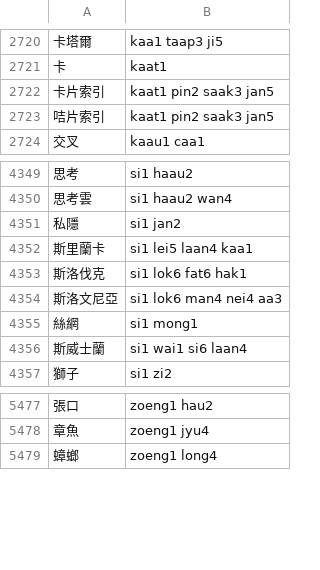
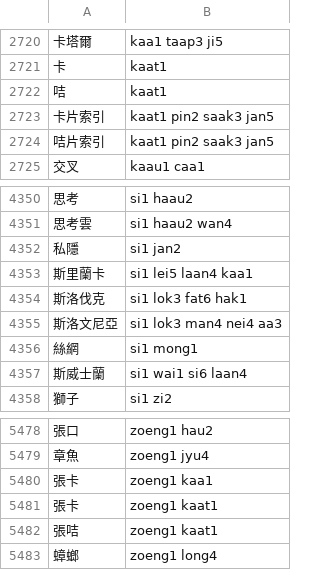
Before and after one commit to bingzheung/emoji-cantonese, a TSV file: output/dict.tsv, drawn as a sheet; only a part is shown, gaps mark what is left out.

```diff
--- a/output/dict.tsv
+++ b/output/dict.tsv
@@ -2721,2 +2721,3 @@
 卡	kaat1
+咭	kaat1
 卡片索引	kaat1 pin2 saak3 jan5
@@ -4352,4 +4353,4 @@
 斯里蘭卡	si1 lei5 laan4 kaa1
-斯洛伐克	si1 lok6 fat6 hak1
-斯洛文尼亞	si1 lok6 man4 nei4 aa3
+斯洛伐克	si1 lok3 fat6 hak1
+斯洛文尼亞	si1 lok3 man4 nei4 aa3
 絲網	si1 mong1
@@ -5478,2 +5479,5 @@
 章魚	zoeng1 jyu4
+張卡	zoeng1 kaa1
+張卡	zoeng1 kaat1
+張咭	zoeng1 kaat1
 蟑螂	zoeng1 long4
```
Also changed, not shown: 4 other files.
